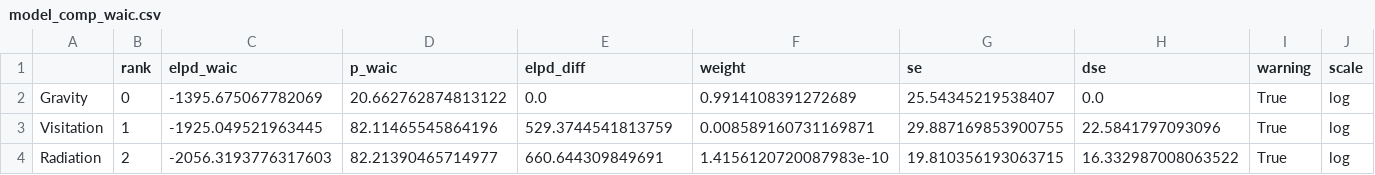
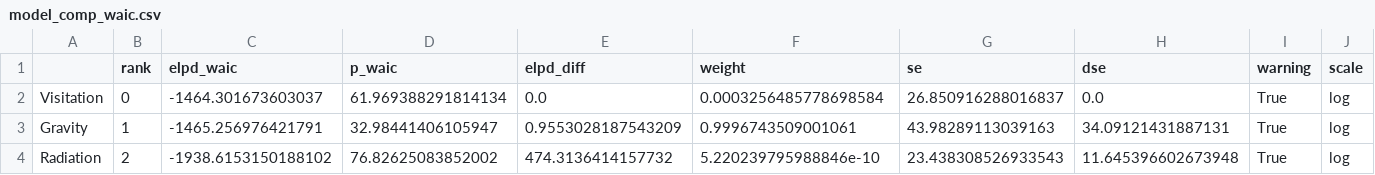
Before and after one commit to SimonErnesto/Mobility-Models, a CSV file: model_comp_waic.csv, drawn as a sheet.

```diff
--- a/model_comp_waic.csv
+++ b/model_comp_waic.csv
@@ -1,4 +1,4 @@
 ,rank,elpd_waic,p_waic,elpd_diff,weight,se,dse,warning,scale
-Gravity,0,-1395.675067782069,20.662762874813122,0.0,0.9914108391272689,25.54345219538407,0.0,True,log
-Visitation,1,-1925.049521963445,82.11465545864196,529.3744541813759,0.008589160731169871,29.887169853900755,22.5841797093096,True,log
-Radiation,2,-2056.3193776317603,82.21390465714977,660.644309849691,1.4156120720087983e-10,19.810356193063715,16.332987008063522,True,log
+Visitation,0,-1464.301673603037,61.969388291814134,0.0,0.0003256485778698584,26.850916288016837,0.0,True,log
+Gravity,1,-1465.256976421791,32.98441406105947,0.9553028187543209,0.9996743509001061,43.98289113039163,34.09121431887131,True,log
+Radiation,2,-1938.6153150188102,76.82625083852002,474.3136414157732,5.220239795988846e-10,23.438308526933543,11.645396602673948,True,log
```
Also changed, not shown: gravity_model_hierarchical_summary.csv, model_comp_loo.csv, 27 other files.
